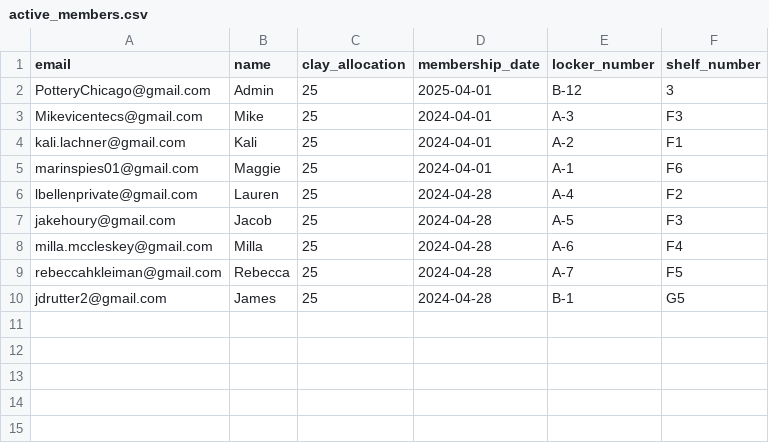
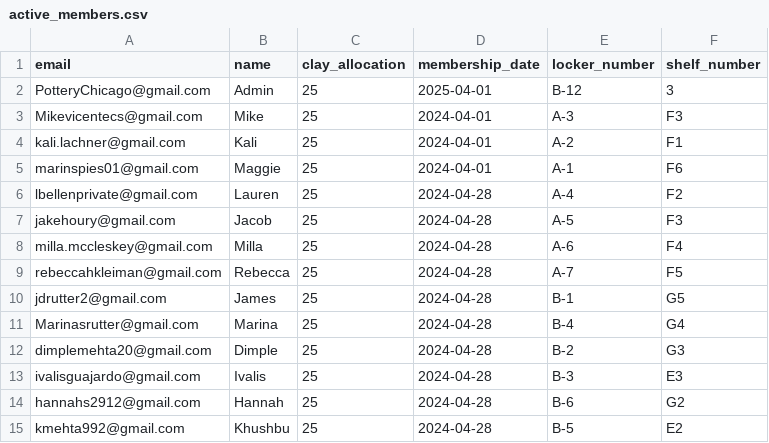
Before and after one commit to Blindldev/open-studio-website, a CSV file: data/active_members.csv, drawn as a sheet.

Commit message:
Update active members data

```diff
--- a/data/active_members.csv
+++ b/data/active_members.csv
@@ -10 +10,6 @@ rebeccahkleiman@gmail.com, Rebecca,25,2024-04-28,A-7,F5
 jdrutter2@gmail.com, James,25,2024-04-28,B-1, G5
+Marinasrutter@gmail.com, Marina,25,2024-04-28,B-4, G4
+dimplemehta20@gmail.com, Dimple,25,2024-04-28,B-2, G3
+ivalisguajardo@gmail.com, Ivalis,25,2024-04-28,B-3, E3
+hannahs2912@gmail.com, Hannah,25,2024-04-28,B-6, G2
+kmehta992@gmail.com, Khushbu,25,2024-04-28,B-5, E2
```
